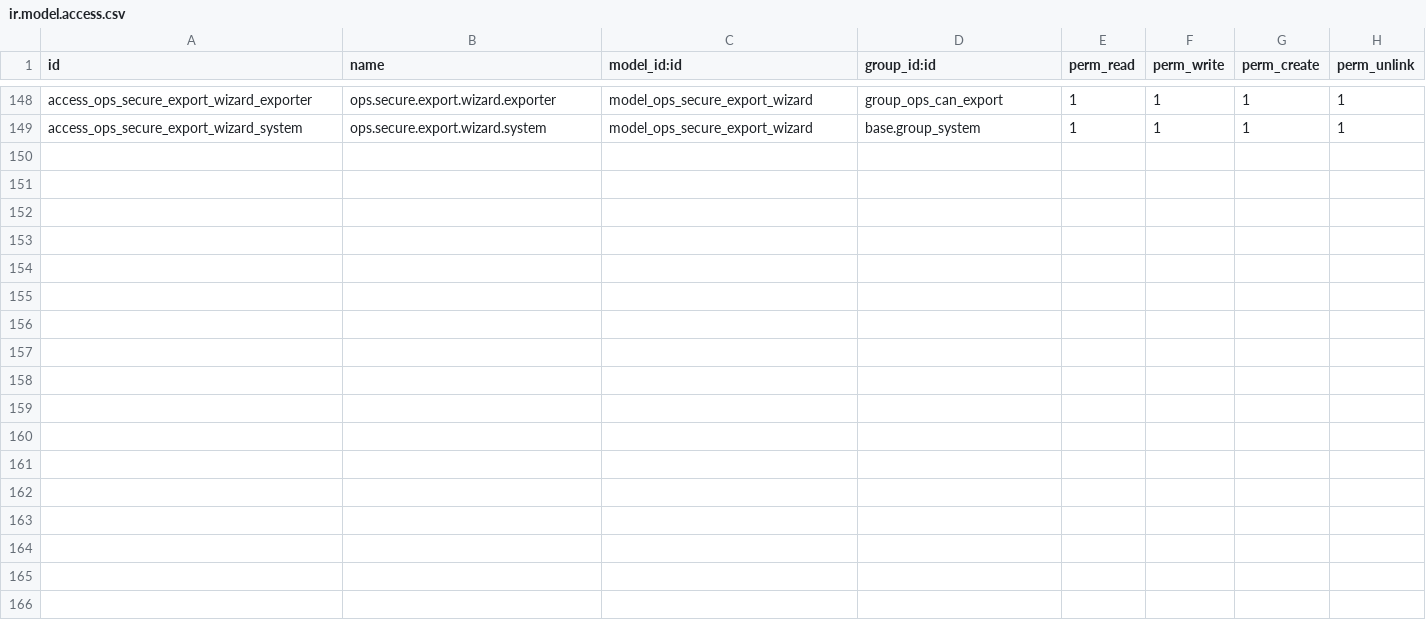
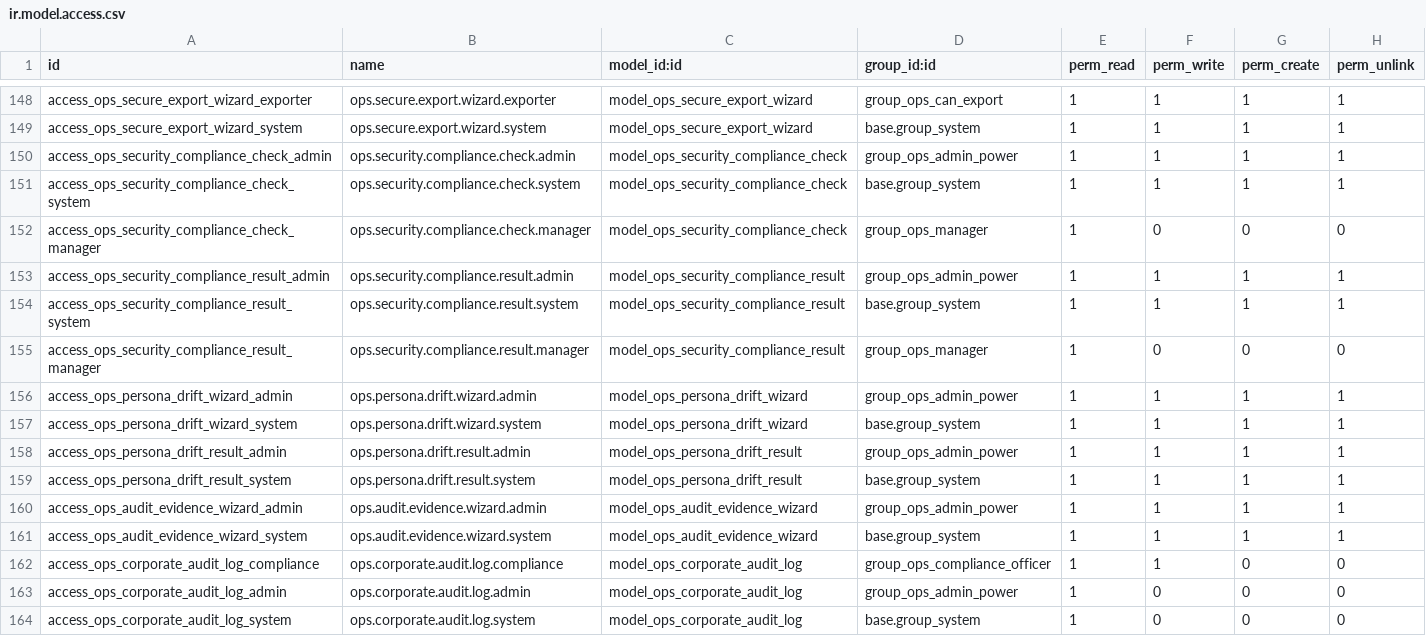
Before and after one commit to MoeZayour/claude_ops, a CSV file: addons/ops_matrix_core/security/ir.model.access.csv, drawn as a sheet; only a part is shown, gaps mark what is left out.

Commit message:
feat(audit): Implement Corporate Audit Log for SOX/ISO27001/GDPR compliance
- Add ops.corporate.audit.log model with 38 fields and 27 event types
- Implement immutability via write/unlink overrides
- Create comprehensive views (tree, form, search, pivot, graph)
- Add security rules for company/branch isolation
- Configure ACLs for compliance officer review access
- Add sequence generator (AUDIT/YYYY/XXXXXX)
- Support 6 compliance categories (SOX, GDPR, ISO27001, Financial, Operational, None)
- Implement review workflow for critical events
- Create specialized menu items for SOX and GDPR audit trails

Compliance Coverage:
- SOX Section 404: Financial transaction audit trail
- ISO 27001 A.9.4.2: Login/logout tracking
- GDPR Article 30: Data processing records
- Field-level change tracking with old/new value serialization

Technical Implementation:
- Silent failure pattern: logging errors never block business operations
- Sudo elevation for guaranteed log creation
- PostgreSQL table with 9 performance indexes
- Multi-tenant security via ir.rule
- Branch-level access control

Closes: OPS-AUDIT-001

```diff
--- a/addons/ops_matrix_core/security/ir.model.access.csv
+++ b/addons/ops_matrix_core/security/ir.model.access.csv
@@ -149 +149,16 @@ access_ops_secure_export_wizard_exporter,ops.secure.export.wizard.exporter,model
 access_ops_secure_export_wizard_system,ops.secure.export.wizard.system,model_ops_secure_export_wizard,base.group_system,1,1,1,1
+access_ops_security_compliance_check_admin,ops.security.compliance.check.admin,model_ops_security_compliance_check,group_ops_admin_power,1,1,1,1
+access_ops_security_compliance_check_system,ops.security.compliance.check.system,model_ops_security_compliance_check,base.group_system,1,1,1,1
+access_ops_security_compliance_check_manager,ops.security.compliance.check.manager,model_ops_security_compliance_check,group_ops_manager,1,0,0,0
+access_ops_security_compliance_result_admin,ops.security.compliance.result.admin,model_ops_security_compliance_result,group_ops_admin_power,1,1,1,1
+access_ops_security_compliance_result_system,ops.security.compliance.result.system,model_ops_security_compliance_result,base.group_system,1,1,1,1
+access_ops_security_compliance_result_manager,ops.security.compliance.result.manager,model_ops_security_compliance_result,group_ops_manager,1,0,0,0
+access_ops_persona_drift_wizard_admin,ops.persona.drift.wizard.admin,model_ops_persona_drift_wizard,group_ops_admin_power,1,1,1,1
+access_ops_persona_drift_wizard_system,ops.persona.drift.wizard.system,model_ops_persona_drift_wizard,base.group_system,1,1,1,1
+access_ops_persona_drift_result_admin,ops.persona.drift.result.admin,model_ops_persona_drift_result,group_ops_admin_power,1,1,1,1
+access_ops_persona_drift_result_system,ops.persona.drift.result.system,model_ops_persona_drift_result,base.group_system,1,1,1,1
+access_ops_audit_evidence_wizard_admin,ops.audit.evidence.wizard.admin,model_ops_audit_evidence_wizard,group_ops_admin_power,1,1,1,1
+access_ops_audit_evidence_wizard_system,ops.audit.evidence.wizard.system,model_ops_audit_evidence_wizard,base.group_system,1,1,1,1
+access_ops_corporate_audit_log_compliance,ops.corporate.audit.log.compliance,model_ops_corporate_audit_log,group_ops_compliance_officer,1,1,0,0
+access_ops_corporate_audit_log_admin,ops.corporate.audit.log.admin,model_ops_corporate_audit_log,group_ops_admin_power,1,0,0,0
+access_ops_corporate_audit_log_system,ops.corporate.audit.log.system,model_ops_corporate_audit_log,base.group_system,1,0,0,0
```
Also changed, not shown: 6 other files.
